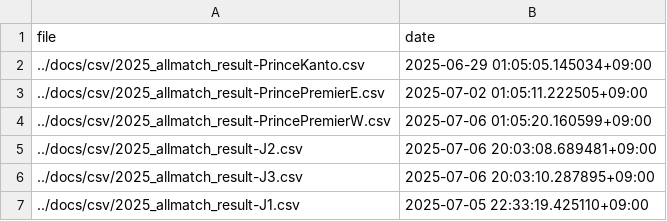
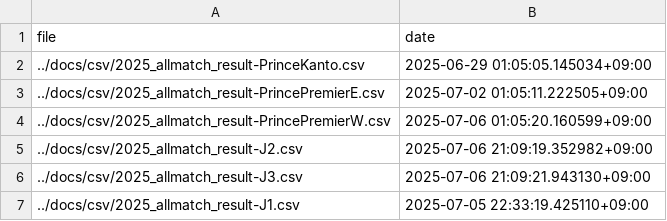
Before and after one commit to mokekuma-git/JLeague_Matches-Bar_Graph, a CSV file: docs/csv/csv_timestamp.csv, drawn as a sheet.

```diff
--- a/docs/csv/csv_timestamp.csv
+++ b/docs/csv/csv_timestamp.csv
@@ -4,4 +4,4 @@ file,date
 ../docs/csv/2025_allmatch_result-PrincePremierW.csv,2025-07-06 01:05:20.160599+09:00
-../docs/csv/2025_allmatch_result-J2.csv,2025-07-06 20:03:08.689481+09:00
-../docs/csv/2025_allmatch_result-J3.csv,2025-07-06 20:03:10.287895+09:00
+../docs/csv/2025_allmatch_result-J2.csv,2025-07-06 21:09:19.352982+09:00
+../docs/csv/2025_allmatch_result-J3.csv,2025-07-06 21:09:21.943130+09:00
 ../docs/csv/2025_allmatch_result-J1.csv,2025-07-05 22:33:19.425110+09:00
```
Also changed, not shown: docs/csv/2025_allmatch_result-J2.csv, docs/csv/2025_allmatch_result-J3.csv.
